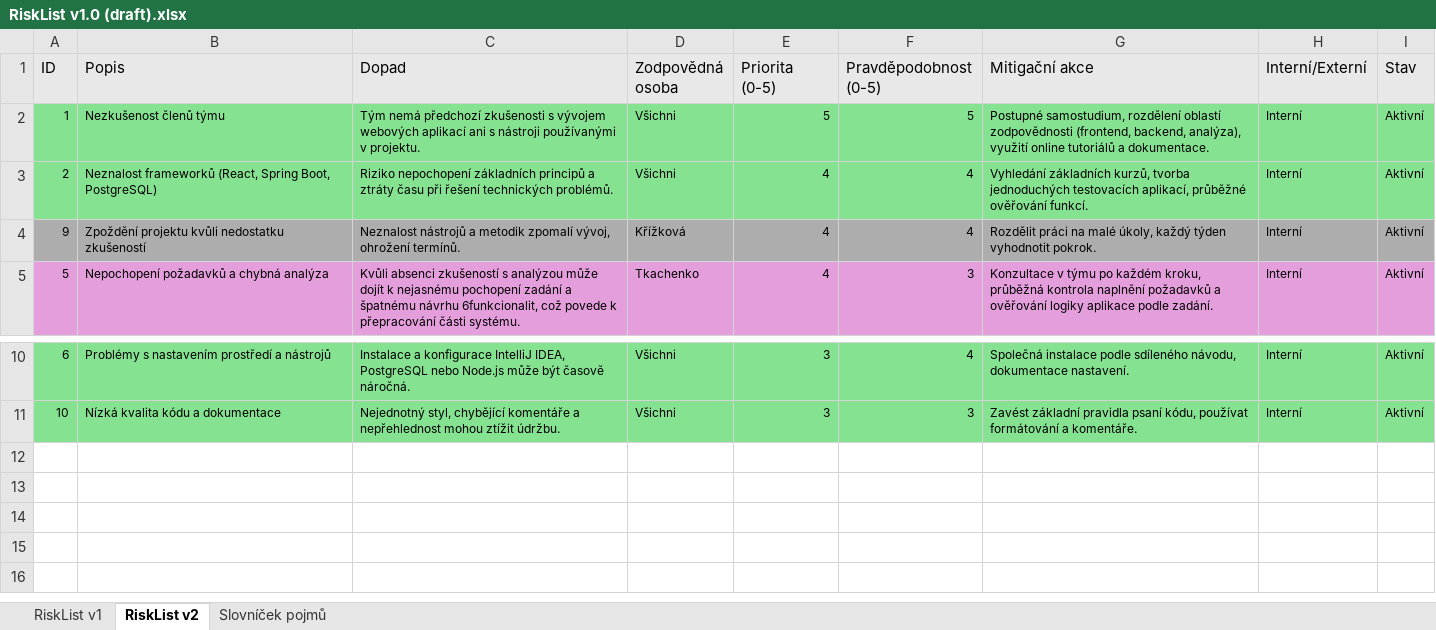
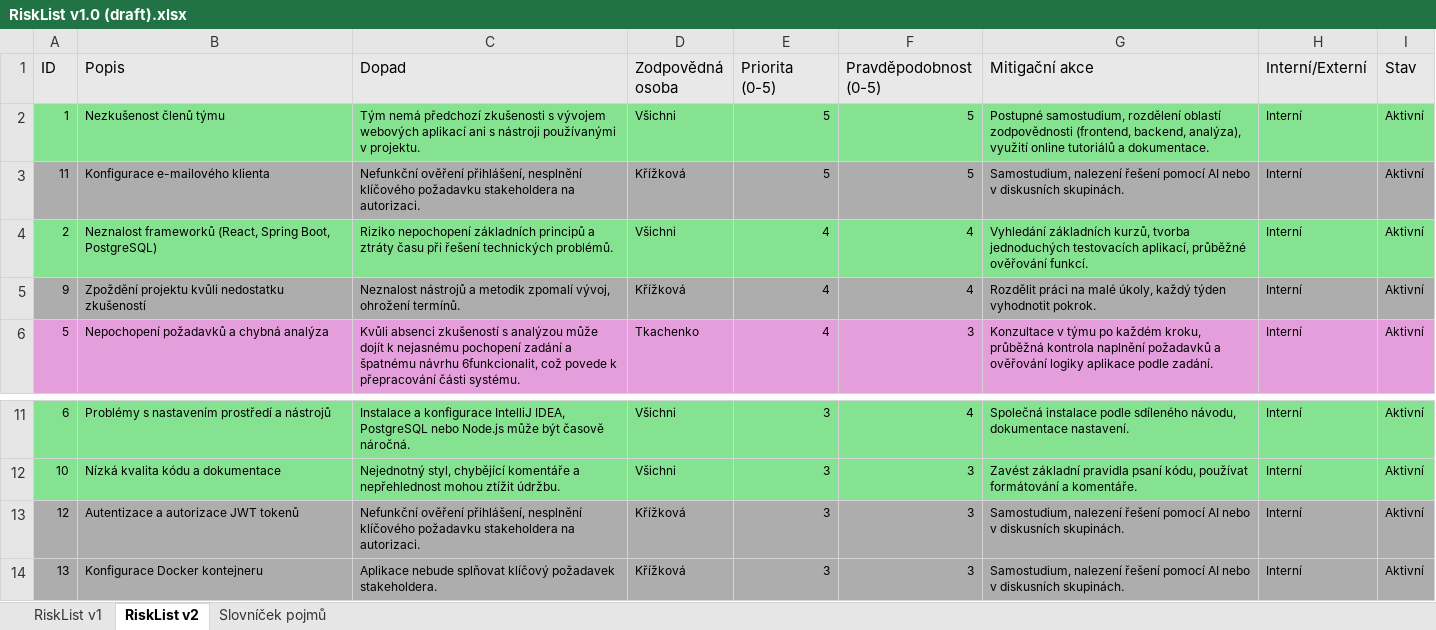
Before and after one commit to Krizkova/PraxeO, an Excel workbook: Dokumenty/01 - Inception/RiskList v1.0 (draft).xlsx, sheet RiskList v2, drawn as a sheet; only a part is shown, gaps mark what is left out; values as stored, in another font and other column widths than the file's, no borders; conditional formats not drawn; the diff names each change by its address in the sheet, - before the commit and + after, or states it on an @@ line.

Commit message:
Update RiskList v1.0 (draft).xlsx

```diff
--- a/Dokumenty/01 - Inception/RiskList v1.0 (draft).xlsx (sheet RiskList v2)
+++ b/Dokumenty/01 - Inception/RiskList v1.0 (draft).xlsx (sheet RiskList v2)
+row 3: 11 | Konfigurace e-mailového klienta | Nefunkční ověření přihlášení, nesplnění klíčového požadavku stakeholdera na autorizaci. | Křížková | 5 | 5 | Samostudium, nalezení řešení pomocí AI nebo v diskusních skupinách. | Interní | Aktivní
+row 13: 12 | Autentizace a autorizace JWT tokenů | Nefunkční ověření přihlášení, nesplnění klíčového požadavku stakeholdera na autorizaci. | Křížková | 3 | 3 | Samostudium, nalezení řešení pomocí AI nebo v diskusních skupinách. | Interní | Aktivní
+row 14: 13 | Konfigurace Docker kontejneru | Aplikace nebude splňovat klíčový požadavek stakeholdera. | Křížková | 3 | 3 | Samostudium, nalezení řešení pomocí AI nebo v diskusních skupinách. | Interní | Aktivní
```
